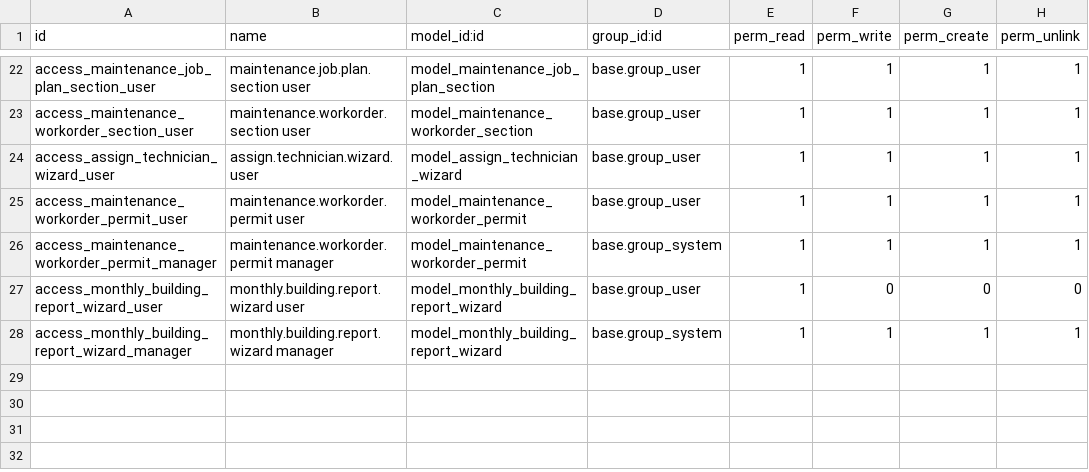
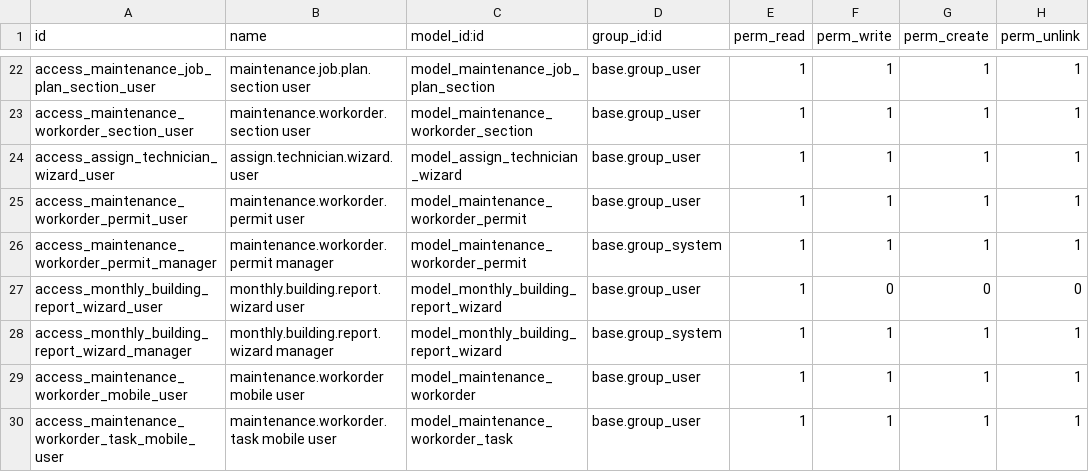
Before and after one commit to renju99/odoo_projects, a CSV file: odoo17/addons/facilities_management/security/ir.model.access.csv, drawn as a sheet; only a part is shown, gaps mark what is left out; the diff names each change by its address in the sheet, - before the commit and + after, or states it on an @@ line.

Commit message:
mobile interface initial setup done, need to update the view properly as i cannot do anything on that.

```diff
--- a/odoo17/addons/facilities_management/security/ir.model.access.csv
+++ b/odoo17/addons/facilities_management/security/ir.model.access.csv
+row 29: access_maintenance_workorder_mobile_user | maintenance.workorder mobile user | model_maintenance_workorder | base.group_user | 1 | 1 | 1 | 1
+row 30: access_maintenance_workorder_task_mobile_user | maintenance.workorder.task mobile user | model_maintenance_workorder_task | base.group_user | 1 | 1 | 1 | 1
```
Also changed, not shown: 3 other files.
